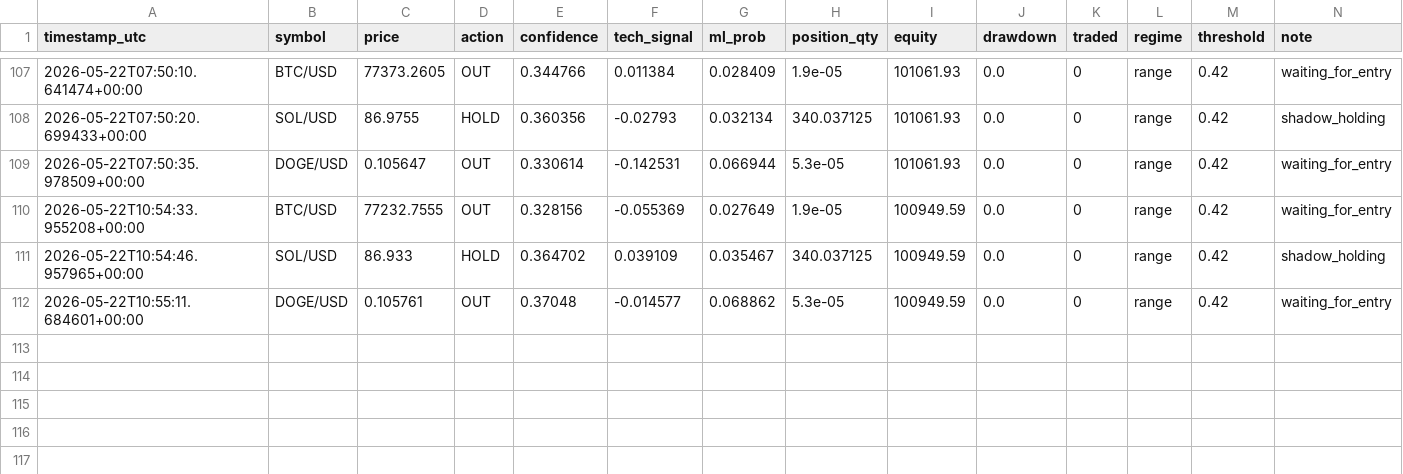
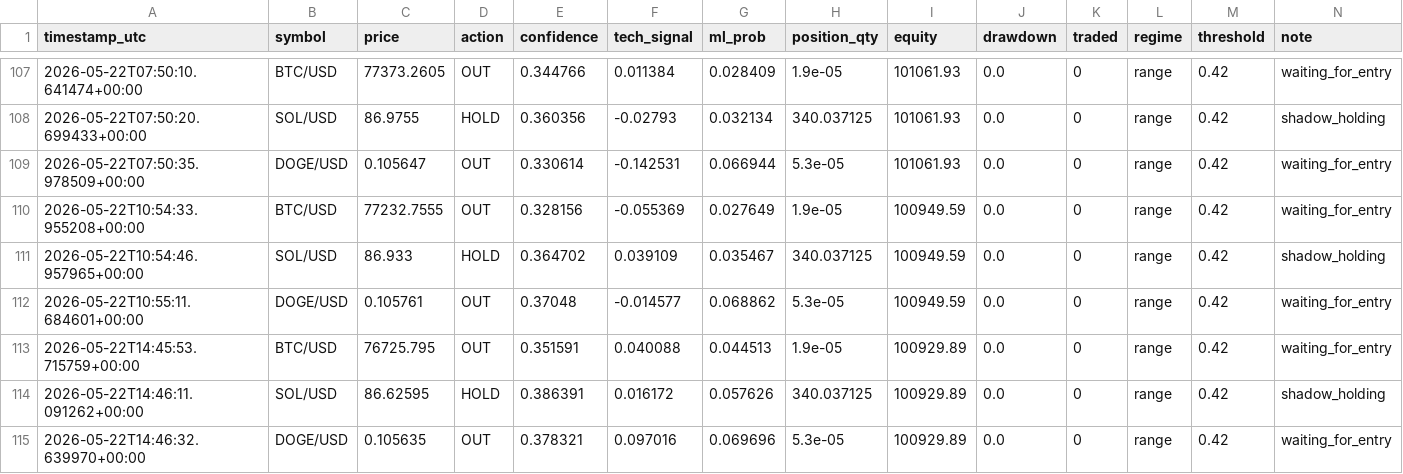
Before and after one commit to DIttoSensei/trading_bot, a CSV file: trade_journal.csv, drawn as a sheet; only a part is shown, gaps mark what is left out.

```diff
--- a/trade_journal.csv
+++ b/trade_journal.csv
@@ -112 +112,4 @@ timestamp_utc,symbol,price,action,confidence,tech_signal,ml_prob,position_qty,eq
 2026-05-22T10:55:11.684601+00:00,DOGE/USD,0.105761,OUT,0.37048,-0.014577,0.068862,5.3e-05,100949.59,0.0,0,range,0.42,waiting_for_entry
+2026-05-22T14:45:53.715759+00:00,BTC/USD,76725.795,OUT,0.351591,0.040088,0.044513,1.9e-05,100929.89,0.0,0,range,0.42,waiting_for_entry
+2026-05-22T14:46:11.091262+00:00,SOL/USD,86.62595,HOLD,0.386391,0.016172,0.057626,340.037125,100929.89,0.0,0,range,0.42,shadow_holding
+2026-05-22T14:46:32.639970+00:00,DOGE/USD,0.105635,OUT,0.378321,0.097016,0.069696,5.3e-05,100929.89,0.0,0,range,0.42,waiting_for_entry
```
